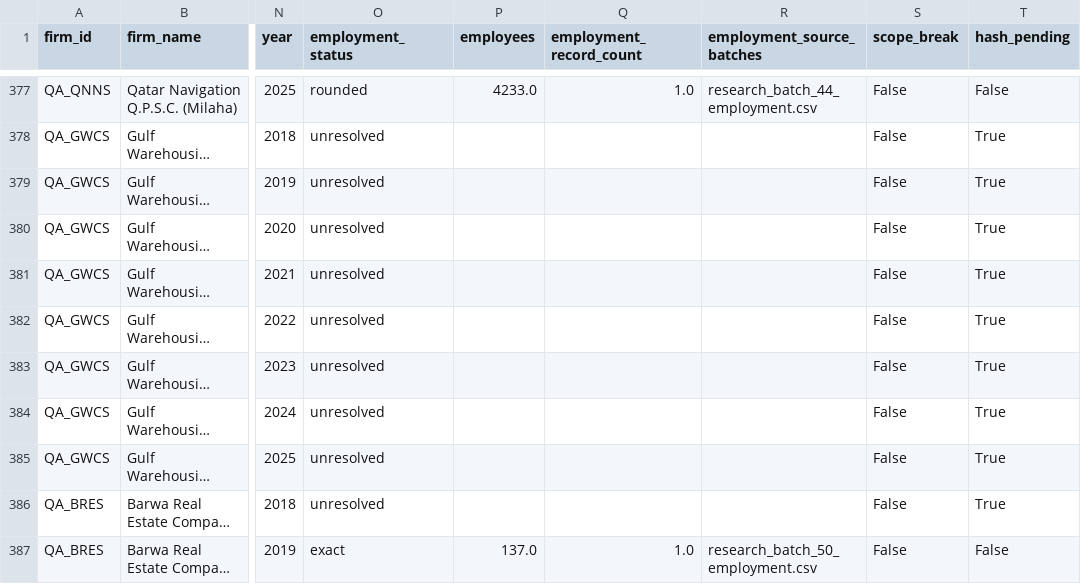
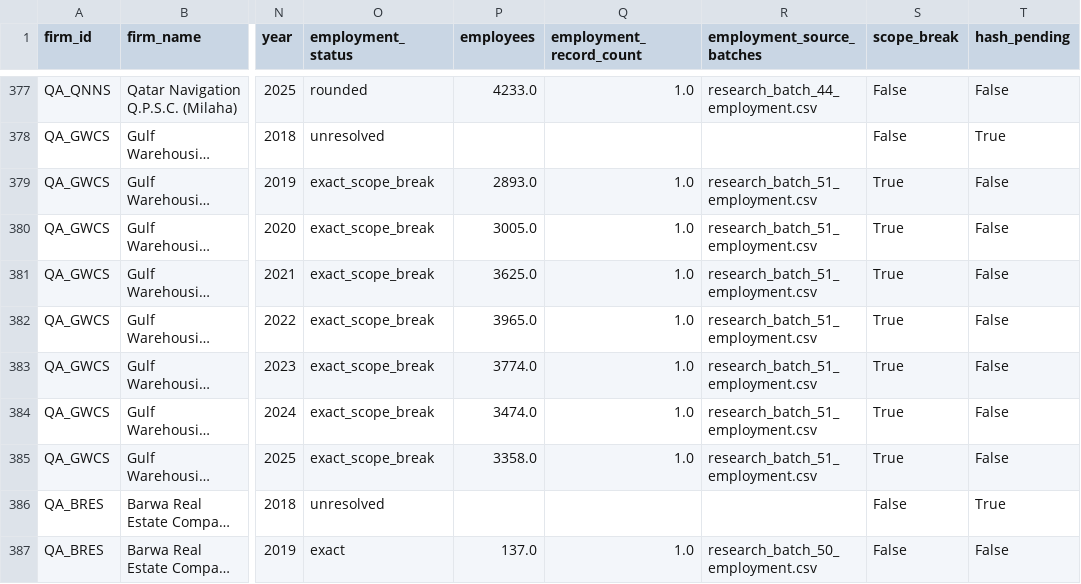
Before and after one commit to layan985/mena-firm-ai-labor-adjustment, a CSV file: data/interim/pilot_50_coverage.csv, drawn as a sheet; only a part is shown, gaps mark what is left out; long unchanged cells end in …; the diff names each change by its address in the sheet, - before the commit and + after, or states it on an @@ line.

```diff
--- a/data/interim/pilot_50_coverage.csv
+++ b/data/interim/pilot_50_coverage.csv
-O379:O385 (employment_status): unresolved
+O379:O385 (employment_status): exact_scope_break
-P379 (employees): (empty)
+P379 (employees): 2893.0
-Q379:Q385 (employment_record_count): (empty)
+Q379:Q385 (employment_record_count): 1.0
-R379:R385 (employment_source_batches): (empty)
+R379:R385 (employment_source_batches): research_batch_51_employment.csv
-S379:S385 (scope_break): False
+S379:S385 (scope_break): True
-T379:T385 (hash_pending): True
+T379:T385 (hash_pending): False
-P380 (employees): (empty)
+P380 (employees): 3005.0
-P381 (employees): (empty)
+P381 (employees): 3625.0
-P382 (employees): (empty)
+P382 (employees): 3965.0
-P383 (employees): (empty)
+P383 (employees): 3774.0
-P384 (employees): (empty)
+P384 (employees): 3474.0
-P385 (employees): (empty)
+P385 (employees): 3358.0
```
Also changed, not shown: data/pilot/source_archive_manifest.csv, 1 other file.
